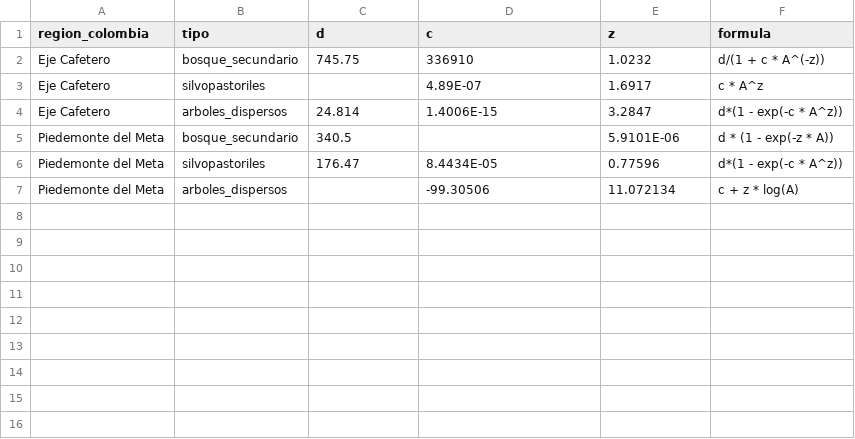
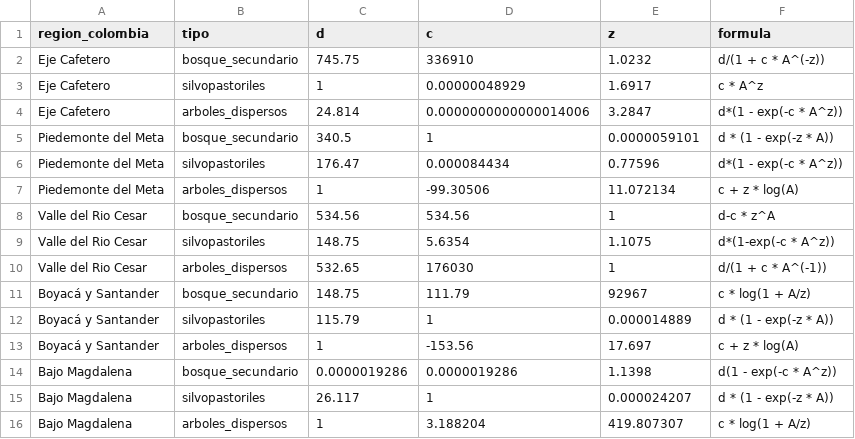
Before and after one commit to datasketch/GanaderiaSostenible, a CSV file: inst/dataR/biodiversidad_region_tipo.csv, drawn as a sheet.

```diff
--- a/inst/dataR/biodiversidad_region_tipo.csv
+++ b/inst/dataR/biodiversidad_region_tipo.csv
@@ -2,6 +2,15 @@ region_colombia,tipo,d,c,z,formula
 Eje Cafetero,bosque_secundario,745.75,336910,1.0232,d/(1 + c * A^(-z))
-Eje Cafetero,silvopastoriles,,4.89E-07,1.6917,c * A^z
-Eje Cafetero,arboles_dispersos,24.814,1.4006E-15,3.2847,d*(1 - exp(-c * A^z))
-Piedemonte del Meta,bosque_secundario,340.5,,5.9101E-06,d * (1 - exp(-z * A))
-Piedemonte del Meta,silvopastoriles,176.47,8.4434E-05,0.77596,d*(1 - exp(-c * A^z))
-Piedemonte del Meta,arboles_dispersos,,-99.30506,11.072134,c + z * log(A)
+Eje Cafetero,silvopastoriles,1, 0.00000048929,1.6917,c * A^z
+Eje Cafetero,arboles_dispersos,24.814,0.0000000000000014006,3.2847,d*(1 - exp(-c * A^z))
+Piedemonte del Meta,bosque_secundario,340.5,1,0.0000059101,d * (1 - exp(-z * A))
+Piedemonte del Meta,silvopastoriles,176.47,0.000084434,0.77596,d*(1 - exp(-c * A^z))
+Piedemonte del Meta,arboles_dispersos,1,-99.30506,11.072134,c + z * log(A)
+Valle del Rio Cesar,bosque_secundario,534.56,534.56,1,d-c * z^A
+Valle del Rio Cesar,silvopastoriles,148.75,5.6354,1.1075,d*(1-exp(-c * A^z))
+Valle del Rio Cesar,arboles_dispersos,532.65,176030,1,d/(1 + c * A^(-1))
+Boyacá y Santander,bosque_secundario,148.75,111.79,92967,c * log(1 + A/z)
+Boyacá y Santander,silvopastoriles,115.79,1,0.000014889,d * (1 - exp(-z * A))
+Boyacá y Santander,arboles_dispersos,1,-153.56,17.697,c + z * log(A)
+Bajo Magdalena,bosque_secundario,0.0000019286,0.0000019286,1.1398,d(1 - exp(-c * A^z))
+Bajo Magdalena,silvopastoriles,26.117,1,0.000024207,d * (1 - exp(-z * A))
+Bajo Magdalena,arboles_dispersos,1,3.188204,419.807307,c * log(1 + A/z)
```
Also changed, not shown: 6 other files.
